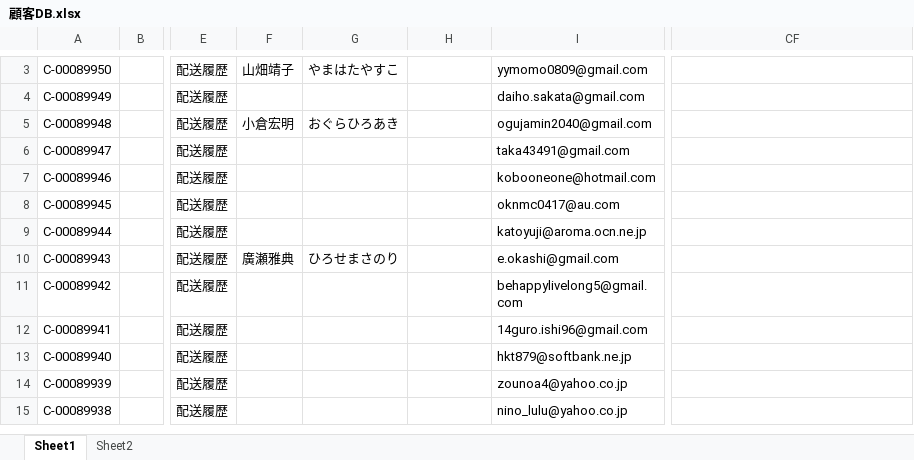
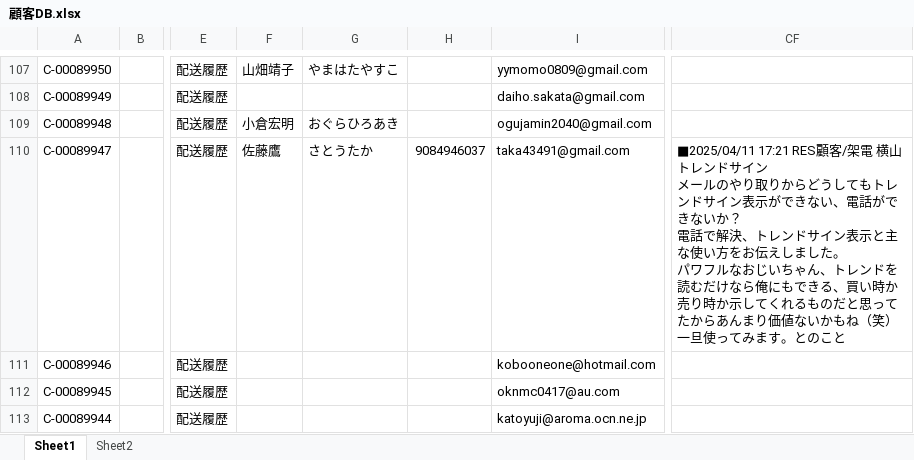
Before and after one commit to resazm/RES, an Excel workbook: 顧客DB.xlsx, sheet Sheet1, drawn as a sheet; only a part is shown, gaps mark what is left out; the shorter side is filled out with more unchanged rows; values as stored, in another font and other column widths than the file's, no borders; addresses are those after the commit; ↵ is a line break in a cell; the diff covers the shown part only; the diff names each change by its address in the sheet, - before the commit and + after, or states it on an @@ line.

```diff
--- a/顧客DB.xlsx (sheet Sheet1)
+++ b/顧客DB.xlsx (sheet Sheet1)
-F110: (empty)
+F110: 佐藤鷹
-G110: (empty)
+G110: さとうたか
-H110: (empty)
+H110: 9084946037
-CF110: (empty)
+CF110: ■2025/04/11 17:21 RES顧客/架電 横山 トレンドサイン ↵ メールのやり取りからどうしてもトレンドサイン表示ができない、電話ができないか？ ↵ 電話で解決、トレンドサイン表示と主な使い方をお伝えしました。 ↵ パワフルなおじいちゃん、トレンドを読むだけなら俺にもできる、買い時か売り時か示してくれるものだと思ってたからあんまり価値ないかもね（笑）一旦使ってみます。とのこと
```
Also changed, not shown: 104 added rows and 18 edited cells elsewhere in this sheet, ジオコーディング.xlsx, 1 other file.
